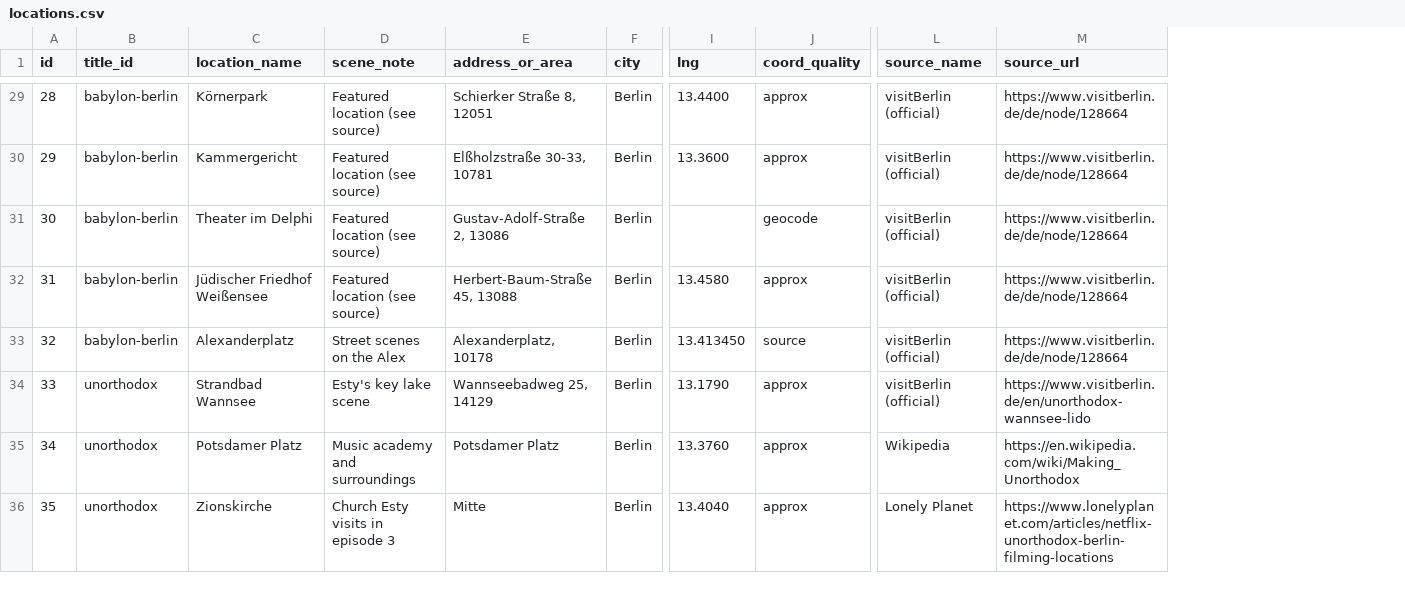
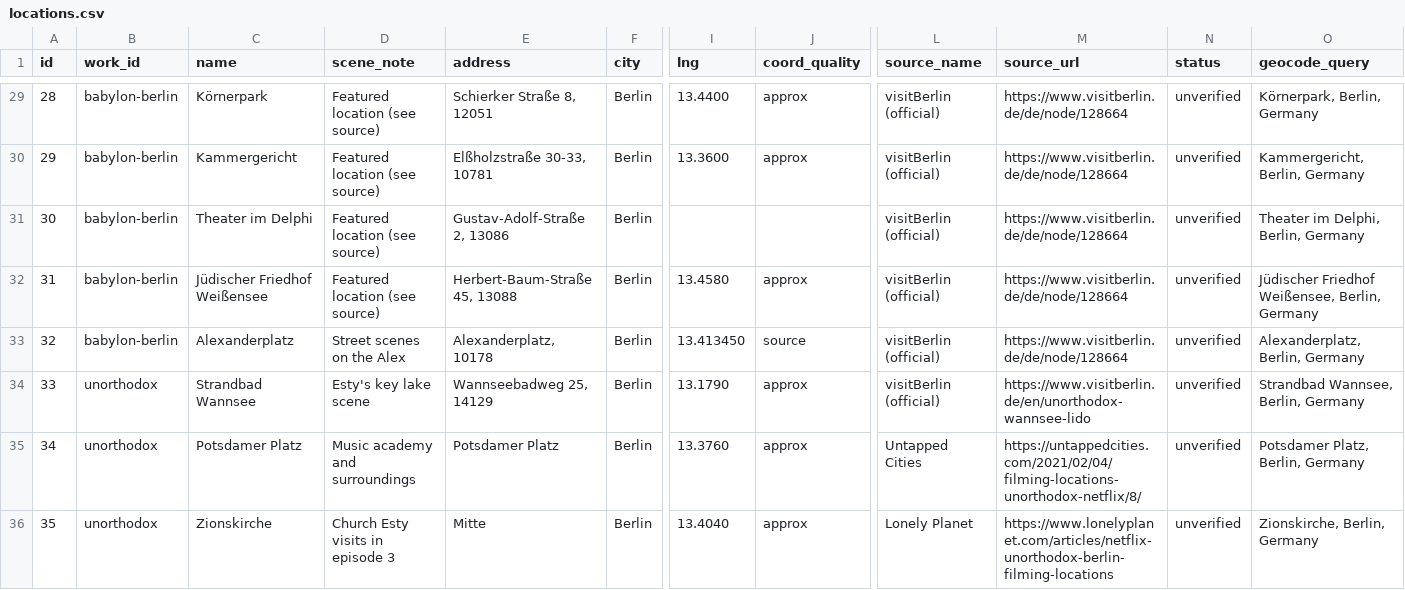
Before and after one commit to mahira13/screen-passport, a CSV file: data/seed/locations.csv, drawn as a sheet; only a part is shown, gaps mark what is left out; the diff covers the shown part only; the diff names each change by its address in the sheet, - before the commit and + after, or states it on an @@ line.

```diff
--- a/data/seed/locations.csv
+++ b/data/seed/locations.csv
+column N (status), rows 29-36: all unverified
+column O (geocode_query), rows 29-36: Körnerpark, Berlin, Germany | Kammergericht, Berlin, Germany | Theater im Delphi, Berlin, Germany | Jüdischer Friedhof Weißensee, Berlin, Germany | Alexanderplatz, Berlin, Germany | Strandbad Wannsee, Berlin, Germany | Potsdamer Platz, Berlin, Germany | Zionskirche, Berlin, Germany
-B1: title_id
+B1: work_id
-C1: location_name
+C1: name
-E1: address_or_area
+E1: address
-J31 (coord_quality): geocode
+J31 (coord_quality): (empty)
-L35 (source_name): Wikipedia
+L35 (source_name): Untapped Cities
-M35 (source_url): https://en.wikipedia.com/wiki/Making_Unorthodox
+M35 (source_url): https://untappedcities.com/2021/02/04/filming-locations-unorthodox-netflix/8/
```
Also changed, not shown: 25 edited cells elsewhere in this file, data/seed/titles.csv, 20 other files.
